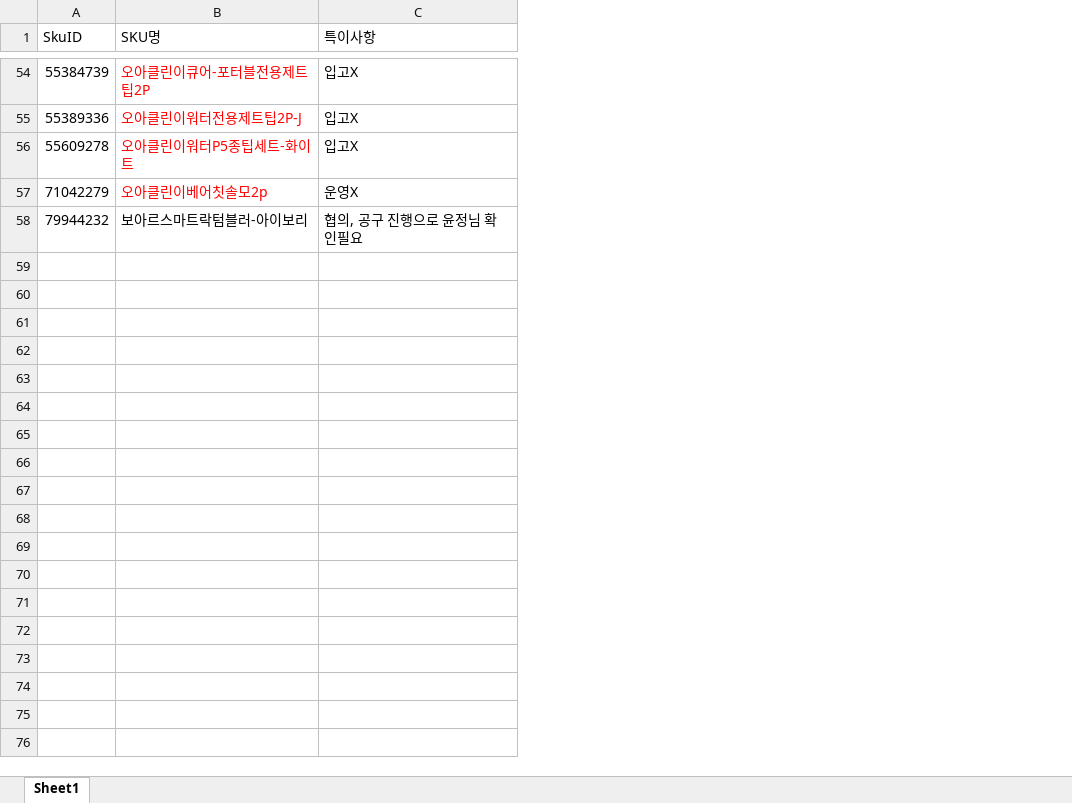
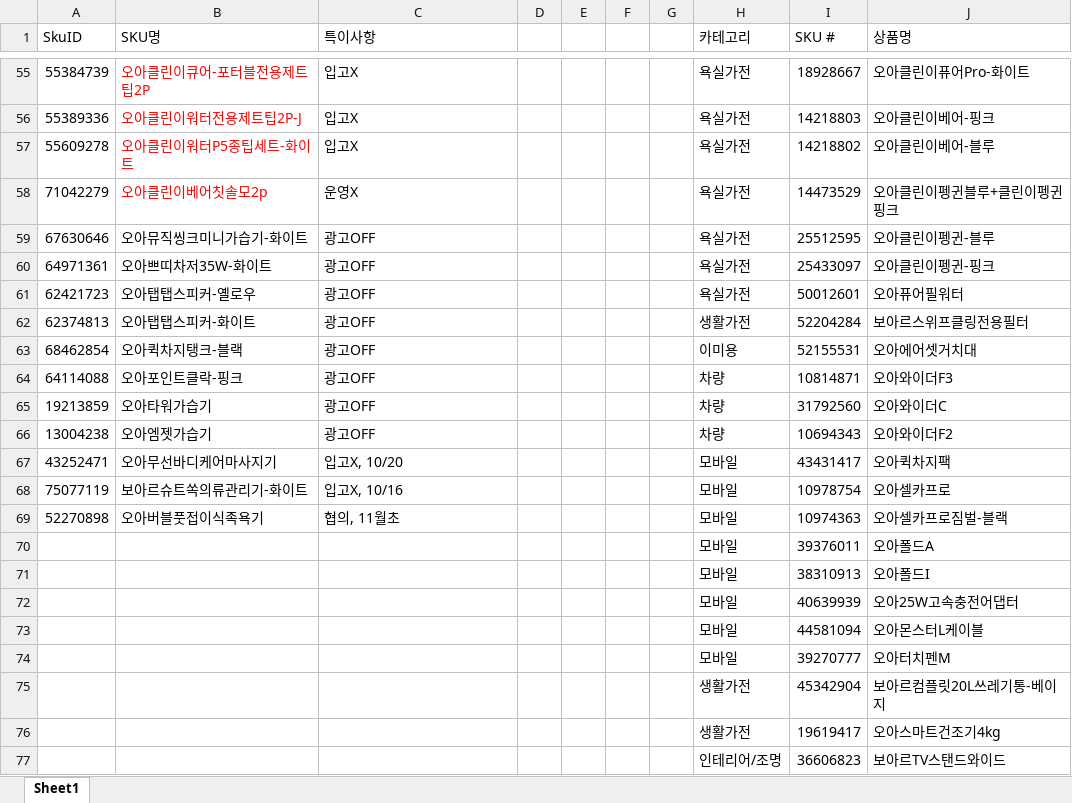
Before and after one commit to tolmjj10/coupang-po, an Excel workbook: data/이슈제품.xlsx, sheet Sheet1, drawn as a sheet; only a part is shown, gaps mark what is left out; values as stored, in another font and other column widths than the file's, no borders; addresses are those after the commit; the diff covers the shown part only; the diff names each change by its address in the sheet, - before the commit and + after, or states it on an @@ line.

Commit message:
Add files via upload

```diff
--- a/data/이슈제품.xlsx (sheet Sheet1)
+++ b/data/이슈제품.xlsx (sheet Sheet1)
+column D, empty
+column E, empty
+column F, empty
+column G, empty
+column H (카테고리), rows 55-58: all 욕실가전; row 70: 모바일
+column I (SKU #), rows 55-58: 18928667 | 14218803 | 14218802 | 14473529; row 70: 39376011
+column J (상품명), rows 55-58: 오아클린이퓨어Pro-화이트 | 오아클린이베어-핑크 | 오아클린이베어-블루 | 오아클린이펭귄블루+클린이펭귄핑크; row 70: 오아폴드A
+row 59: 67630646 | 오아뮤직씽크미니가습기-화이트 | 광고OFF |  |  |  |  | 욕실가전 | 25512595 | 오아클린이펭귄-블루
+row 60: 64971361 | 오아쁘띠차저35W-화이트 | 광고OFF |  |  |  |  | 욕실가전 | 25433097 | 오아클린이펭귄-핑크
+row 61: 62421723 | 오아탭탭스피커-옐로우 | 광고OFF |  |  |  |  | 욕실가전 | 50012601 | 오아퓨어필워터
+row 62: 62374813 | 오아탭탭스피커-화이트 | 광고OFF |  |  |  |  | 생활가전 | 52204284 | 보아르스위프클링전용필터
+row 63: 68462854 | 오아퀵차지탱크-블랙 | 광고OFF |  |  |  |  | 이미용 | 52155531 | 오아에어셋거치대
+row 64: 64114088 | 오아포인트클락-핑크 | 광고OFF |  |  |  |  | 차량 | 10814871 | 오아와이더F3
+row 65: 19213859 | 오아타워가습기 | 광고OFF |  |  |  |  | 차량 | 31792560 | 오아와이더C
+row 66: 13004238 | 오아엠젯가습기 | 광고OFF |  |  |  |  | 차량 | 10694343 | 오아와이더F2
+row 67: 43252471 | 오아무선바디케어마사지기 | 입고X, 10/20 |  |  |  |  | 모바일 | 43431417 | 오아퀵차지팩
+row 68: 75077119 | 보아르슈트쏙의류관리기-화이트 | 입고X, 10/16 |  |  |  |  | 모바일 | 10978754 | 오아셀카프로
+row 69: 52270898 | 오아버블풋접이식족욕기 | 협의, 11월초 |  |  |  |  | 모바일 | 10974363 | 오아셀카프로짐벌-블랙
-A70 (SkuID): 79944232
+A70 (SkuID): (empty)
-B70 (SKU명): 보아르스마트락텀블러-아이보리
+B70 (SKU명): (empty)
-C70 (특이사항): 협의, 공구 진행으로 윤정님 확인필요
+C70 (특이사항): (empty)
+row 71:  |  |  |  |  |  |  | 모바일 | 38310913 | 오아폴드I
+row 72:  |  |  |  |  |  |  | 모바일 | 40639939 | 오아25W고속충전어댑터
+row 73:  |  |  |  |  |  |  | 모바일 | 44581094 | 오아몬스터L케이블
+row 74:  |  |  |  |  |  |  | 모바일 | 39270777 | 오아터치펜M
+row 75:  |  |  |  |  |  |  | 생활가전 | 45342904 | 보아르컴플릿20L쓰레기통-베이지
+row 76:  |  |  |  |  |  |  | 생활가전 | 19619417 | 오아스마트건조기4kg
+row 77:  |  |  |  |  |  |  | 인테리어/조명 | 36606823 | 보아르TV스탠드와이드
```
Also changed, not shown: 528 added rows and 1 removed row elsewhere in this sheet.
